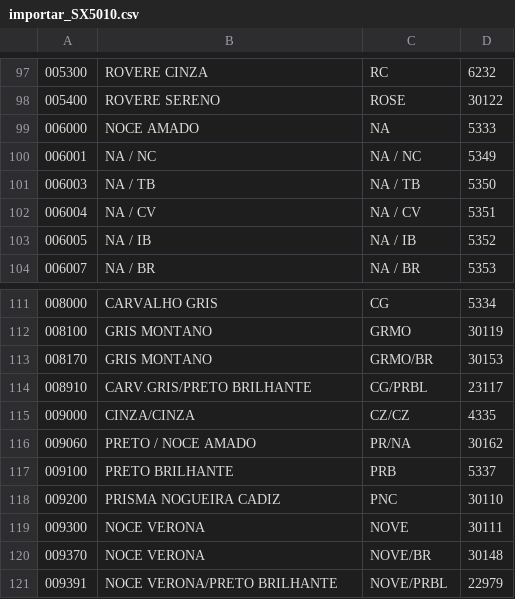
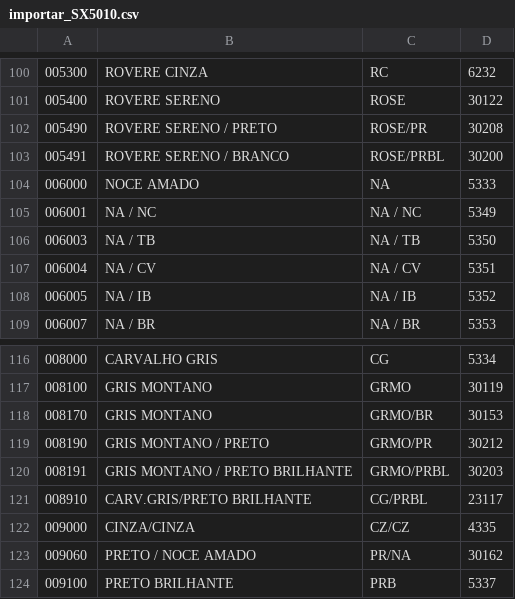
Before and after one commit to rjib/extranet-bravo, a CSV file: branches/bravo-1.0/extranet/sistema/original/carga/importar_SX5010.csv, drawn as a sheet; only a part is shown, gaps mark what is left out; the shorter side is filled out with more unchanged rows; the diff covers the shown part only; the diff names each change by its address in the sheet, - before the commit and + after, or states it on an @@ line.

```diff
--- a/branches/bravo-1.0/extranet/sistema/original/carga/importar_SX5010.csv
+++ b/branches/bravo-1.0/extranet/sistema/original/carga/importar_SX5010.csv
+row 102: 005490 | ROVERE SERENO / PRETO | ROSE/PR | 30208
+row 103: 005491 | ROVERE SERENO / BRANCO | ROSE/PRBL | 30200
+row 119: 008190 | GRIS MONTANO / PRETO | GRMO/PR | 30212
+row 120: 008191 | GRIS MONTANO / PRETO BRILHANTE | GRMO/PRBL | 30203
```
Also changed, not shown: 11 added rows and 1 removed row elsewhere in this file, branches/bravo-1.0/extranet/sistema/original/carga/importar_SH1010.csv, 40 other files.
